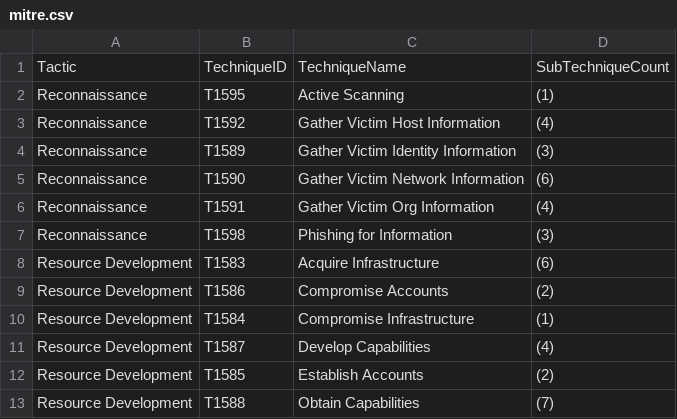
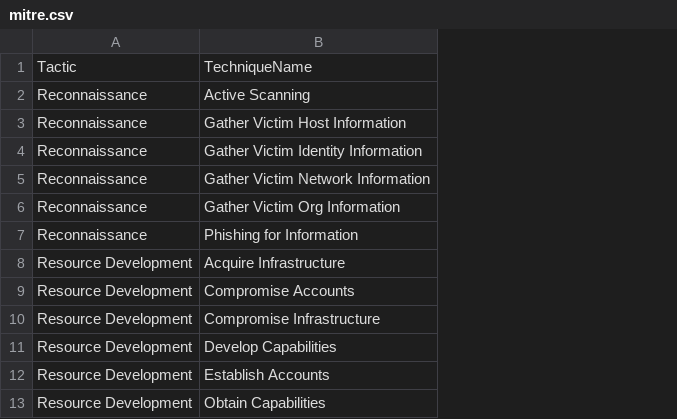
Before and after one commit to yekrangian/mitre-attack, a CSV file: mitre.csv, drawn as a sheet; only a part is shown; the diff names each change by its address in the sheet, - before the commit and + after, or states it on an @@ line.

```diff
--- a/mitre.csv
+++ b/mitre.csv
-column B, rows 1-13: TechniqueID | T1595 | T1592 | T1589 | T1590 | T1591 | T1598 | T1583 | T1586 | T1584 | T1587 | T1585 | T1588
-column D, rows 1-13: SubTechniqueCount | (1) | (4) | (3) | (6) | (4) | (3) | (6) | (2) | (1) | (4) | (2) | (7)
```
Also changed, not shown: 2 other files.
